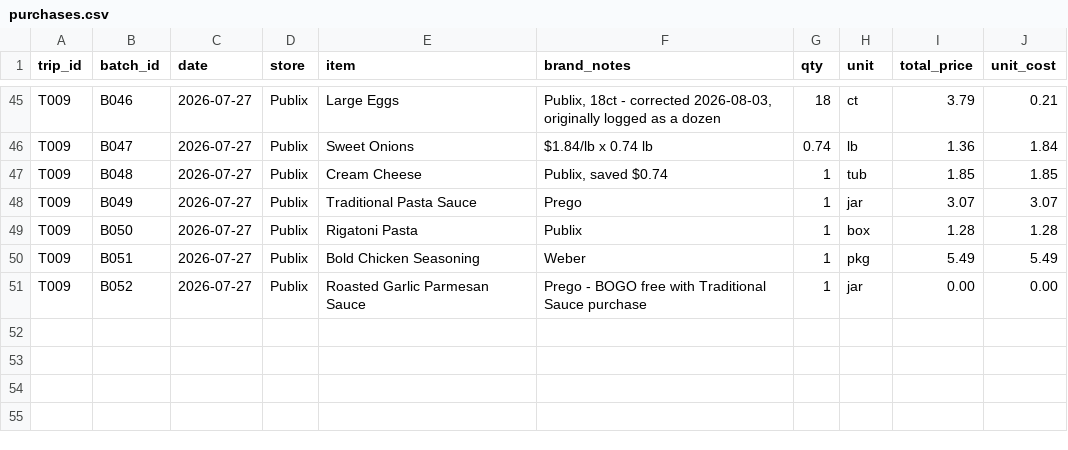
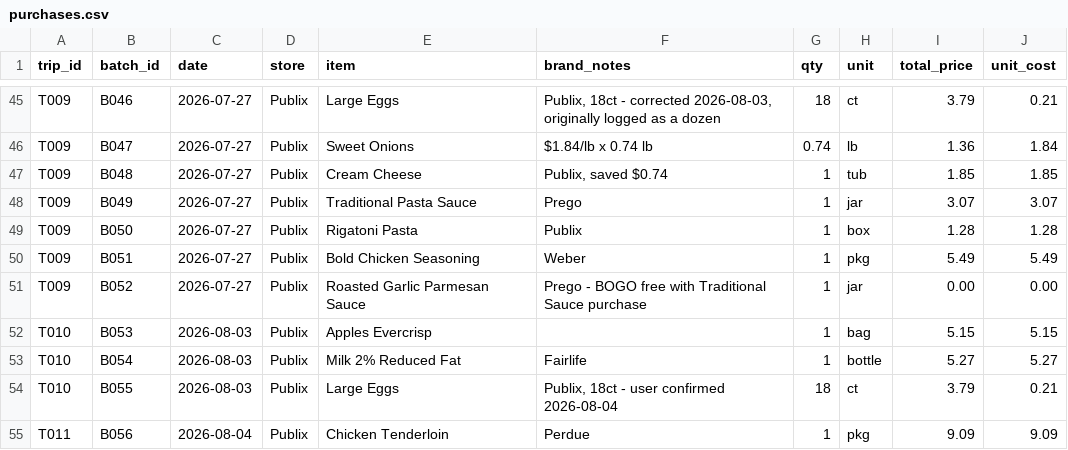
Before and after one commit to 5arjun/grocery-tracker, a CSV file: docs/data/purchases.csv, drawn as a sheet; only a part is shown, gaps mark what is left out; the diff names each change by its address in the sheet, - before the commit and + after, or states it on an @@ line.

```diff
--- a/docs/data/purchases.csv
+++ b/docs/data/purchases.csv
+row 52: T010 | B053 | 2026-08-03 | Publix | Apples Evercrisp |  | 1 | bag | 5.15 | 5.15
+row 53: T010 | B054 | 2026-08-03 | Publix | Milk 2% Reduced Fat | Fairlife | 1 | bottle | 5.27 | 5.27
+row 54: T010 | B055 | 2026-08-03 | Publix | Large Eggs | Publix, 18ct - user confirmed 2026-08-04 | 18 | ct | 3.79 | 0.21
+row 55: T011 | B056 | 2026-08-04 | Publix | Chicken Tenderloin | Perdue | 1 | pkg | 9.09 | 9.09
```
Also changed, not shown: docs/data/inventory.csv, docs/data/meal_usage.csv, 3 other files.
